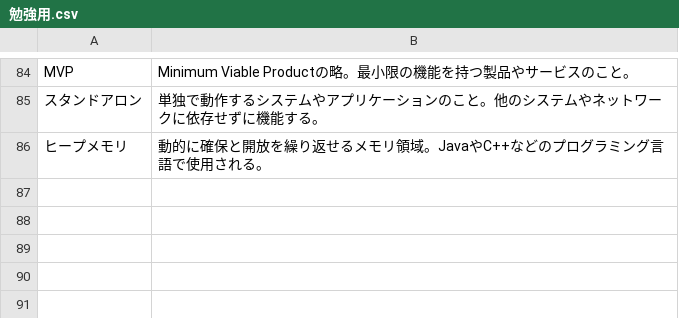
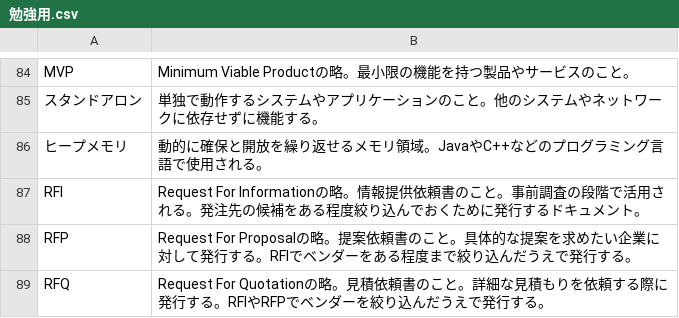
Before and after one commit to shuuuuyoshiyoshi/qa-study, a CSV file: docs/data/勉強用.csv, drawn as a sheet; only a part is shown, gaps mark what is left out; the diff names each change by its address in the sheet, - before the commit and + after, or states it on an @@ line.

Commit message:
csvを編集

```diff
--- a/docs/data/勉強用.csv
+++ b/docs/data/勉強用.csv
+row 87: RFI | Request For Informationの略。情報提供依頼書のこと。事前調査の段階で活用される。発注先の候補をある程度絞り込んでおくために発行するドキュメント。
+row 88: RFP | Request For Proposalの略。提案依頼書のこと。具体的な提案を求めたい企業に対して発行する。RFIでベンダーをある程度まで絞り込んだうえで発行する。
+row 89: RFQ | Request For Quotationの略。見積依頼書のこと。詳細な見積もりを依頼する際に発行する。RFIやRFPでベンダーを絞り込んだうえで発行する。
```
